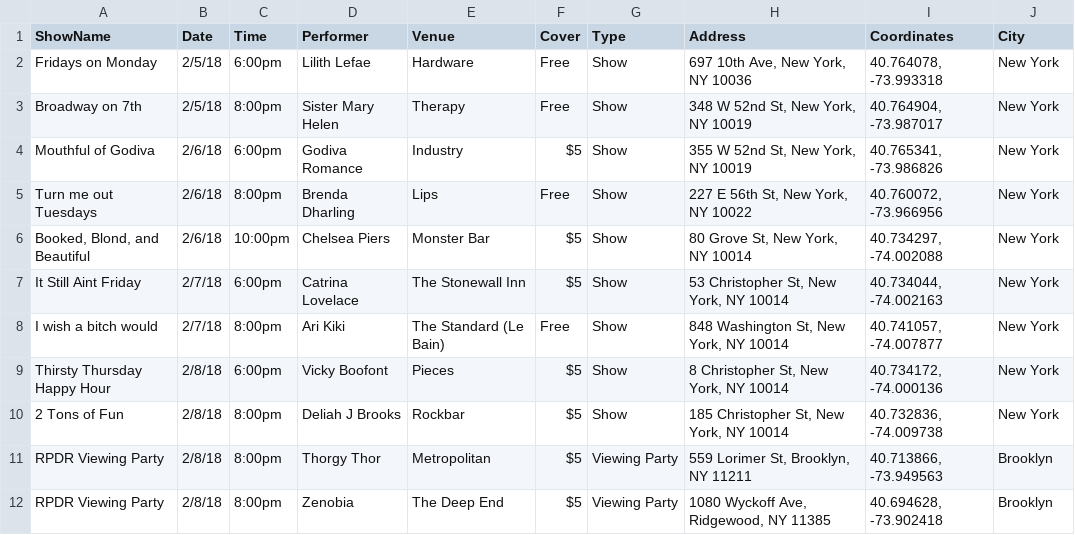
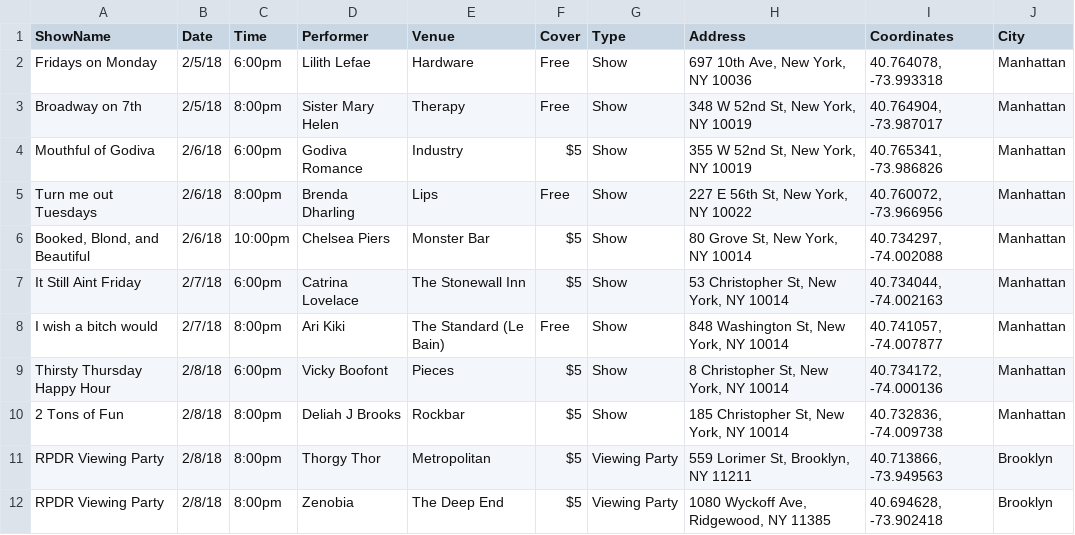
Before and after one commit to Hunters2018/Final__project, a CSV file: csv tool/today.csv, drawn as a sheet.

```diff
--- a/csv tool/today.csv
+++ b/csv tool/today.csv
@@ -1,11 +1,11 @@
 ShowName,Date,Time,Performer,Venue,Cover,Type,Address,Coordinates,City
-Fridays on Monday,2/5/18,6:00pm,Lilith Lefae,Hardware,Free,Show,"697 10th Ave, New York, NY 10036","40.764078, -73.993318",New York
-Broadway on 7th,2/5/18,8:00pm,Sister Mary Helen,Therapy,Free,Show,"348 W 52nd St, New York, NY 10019","40.764904, -73.987017",New York
-Mouthful of Godiva,2/6/18,6:00pm,Godiva Romance,Industry,$5 ,Show,"355 W 52nd St, New York, NY 10019","40.765341, -73.986826",New York
-Turn me out Tuesdays,2/6/18,8:00pm,Brenda Dharling,Lips,Free,Show,"227 E 56th St, New York, NY 10022","40.760072, -73.966956",New York
-"Booked, Blond, and Beautiful",2/6/18,10:00pm,Chelsea Piers,Monster Bar,$5 ,Show,"80 Grove St, New York, NY 10014","40.734297, -74.002088",New York
-It Still Aint Friday,2/7/18,6:00pm,Catrina Lovelace,The Stonewall Inn,$5 ,Show,"53 Christopher St, New York, NY 10014","40.734044, -74.002163",New York
-I wish a bitch would,2/7/18,8:00pm,Ari Kiki,The Standard (Le Bain),Free,Show,"848 Washington St, New York, NY 10014","40.741057, -74.007877",New York
-Thirsty Thursday Happy Hour,2/8/18,6:00pm,Vicky Boofont,Pieces,$5 ,Show,"8 Christopher St, New York, NY 10014","40.734172, -74.000136",New York
-2 Tons of Fun,2/8/18,8:00pm,Deliah J Brooks,Rockbar,$5 ,Show,"185 Christopher St, New York, NY 10014","40.732836, -74.009738",New York
+Fridays on Monday,2/5/18,6:00pm,Lilith Lefae,Hardware,Free,Show,"697 10th Ave, New York, NY 10036","40.764078, -73.993318",Manhattan
+Broadway on 7th,2/5/18,8:00pm,Sister Mary Helen,Therapy,Free,Show,"348 W 52nd St, New York, NY 10019","40.764904, -73.987017",Manhattan
+Mouthful of Godiva,2/6/18,6:00pm,Godiva Romance,Industry,$5 ,Show,"355 W 52nd St, New York, NY 10019","40.765341, -73.986826",Manhattan
+Turn me out Tuesdays,2/6/18,8:00pm,Brenda Dharling,Lips,Free,Show,"227 E 56th St, New York, NY 10022","40.760072, -73.966956",Manhattan
+"Booked, Blond, and Beautiful",2/6/18,10:00pm,Chelsea Piers,Monster Bar,$5 ,Show,"80 Grove St, New York, NY 10014","40.734297, -74.002088",Manhattan
+It Still Aint Friday,2/7/18,6:00pm,Catrina Lovelace,The Stonewall Inn,$5 ,Show,"53 Christopher St, New York, NY 10014","40.734044, -74.002163",Manhattan
+I wish a bitch would,2/7/18,8:00pm,Ari Kiki,The Standard (Le Bain),Free,Show,"848 Washington St, New York, NY 10014","40.741057, -74.007877",Manhattan
+Thirsty Thursday Happy Hour,2/8/18,6:00pm,Vicky Boofont,Pieces,$5 ,Show,"8 Christopher St, New York, NY 10014","40.734172, -74.000136",Manhattan
+2 Tons of Fun,2/8/18,8:00pm,Deliah J Brooks,Rockbar,$5 ,Show,"185 Christopher St, New York, NY 10014","40.732836, -74.009738",Manhattan
 RPDR Viewing Party,2/8/18,8:00pm,Thorgy Thor,Metropolitan,$5 ,Viewing Party,"559 Lorimer St, Brooklyn, NY 11211","40.713866, -73.949563",Brooklyn
```
Also changed, not shown: 3 other files.
